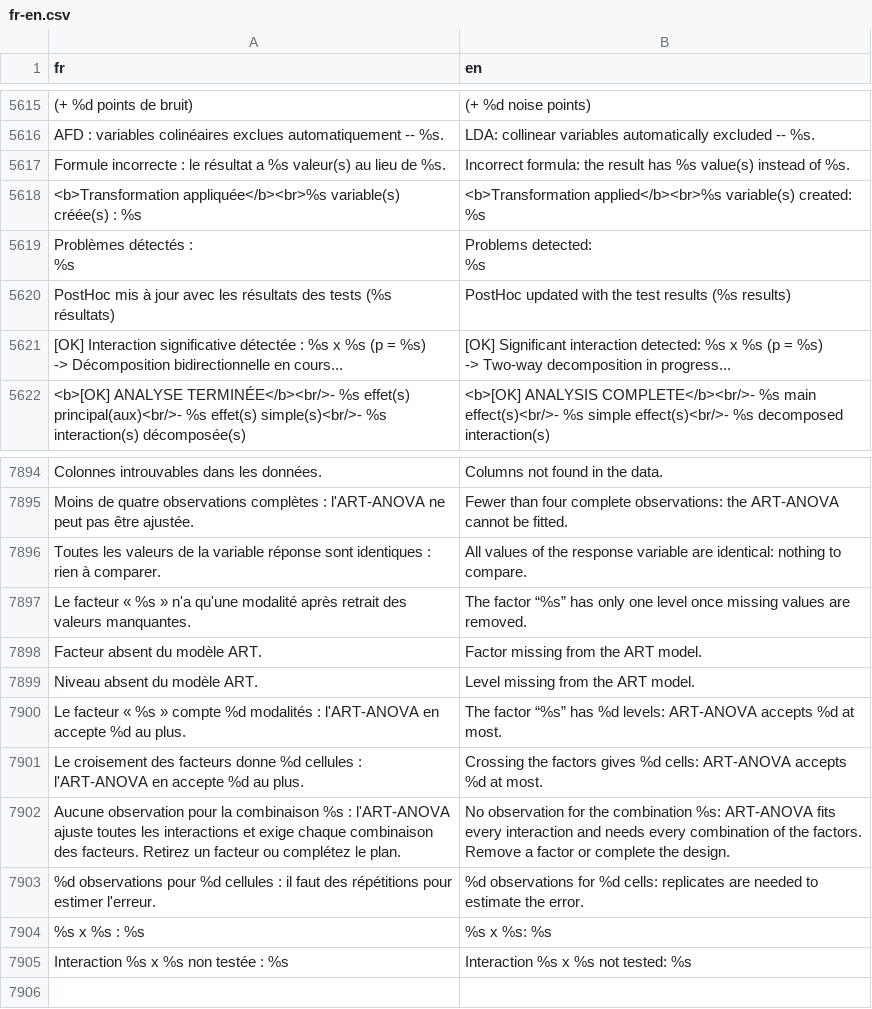
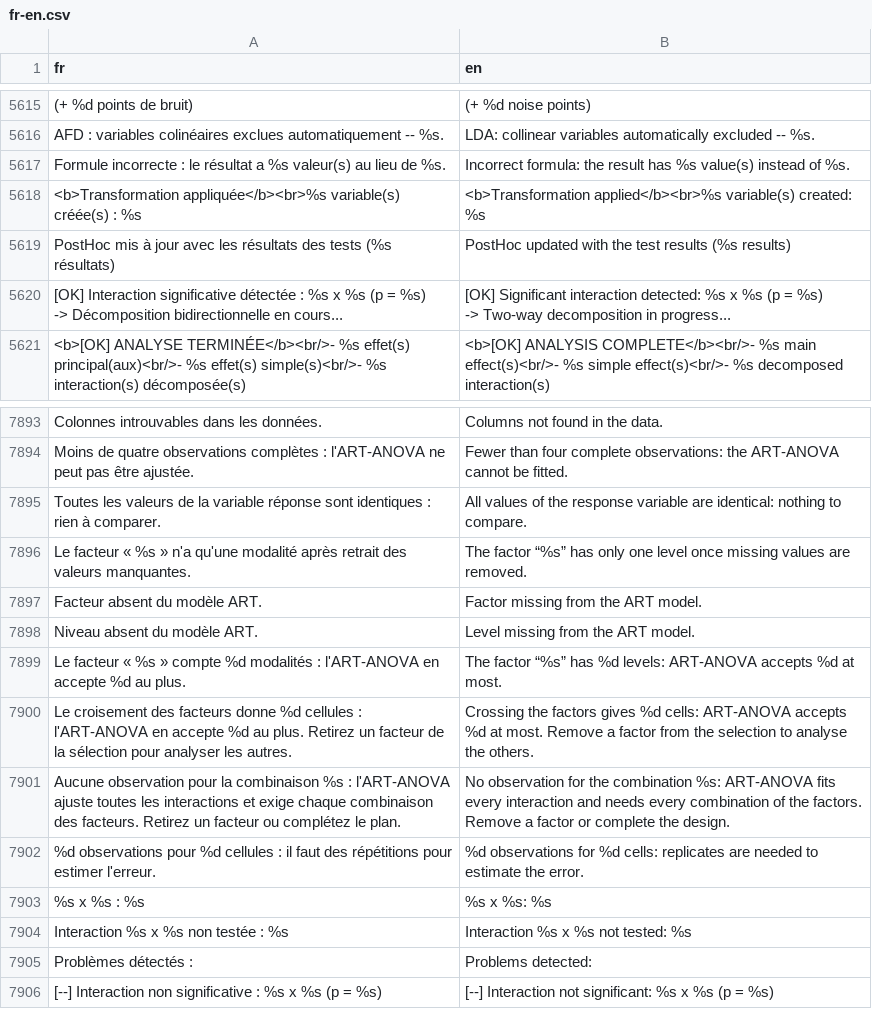
Before and after one commit to houphouet/hstat, a CSV file: inst/app/i18n/fr-en.csv, drawn as a sheet; only a part is shown, gaps mark what is left out; removed rows and columns are numbered as before the commit, all else as after; ↵ is a line break in a cell; the diff names each change by its address in the sheet, - before the commit and + after, or states it on an @@ line.

```diff
--- a/inst/app/i18n/fr-en.csv
+++ b/inst/app/i18n/fr-en.csv
-row 5619: Problèmes détectés : ↵ %s | Problems detected: ↵ %s
-A7900 (fr): …au plus.
+A7900 (fr): …au plus. Retirez un facteur de la sélection pour analyser les autres.
-B7900 (en): …at most.
+B7900 (en): …at most. Remove a factor from the selection to analyse the others.
+row 7905: Problèmes détectés : | Problems detected:
+row 7906: [--] Interaction non significative : %s x %s (p = %s) | [--] Interaction not significant: %s x %s (p = %s)
```
Also changed, not shown: 6 other files.
